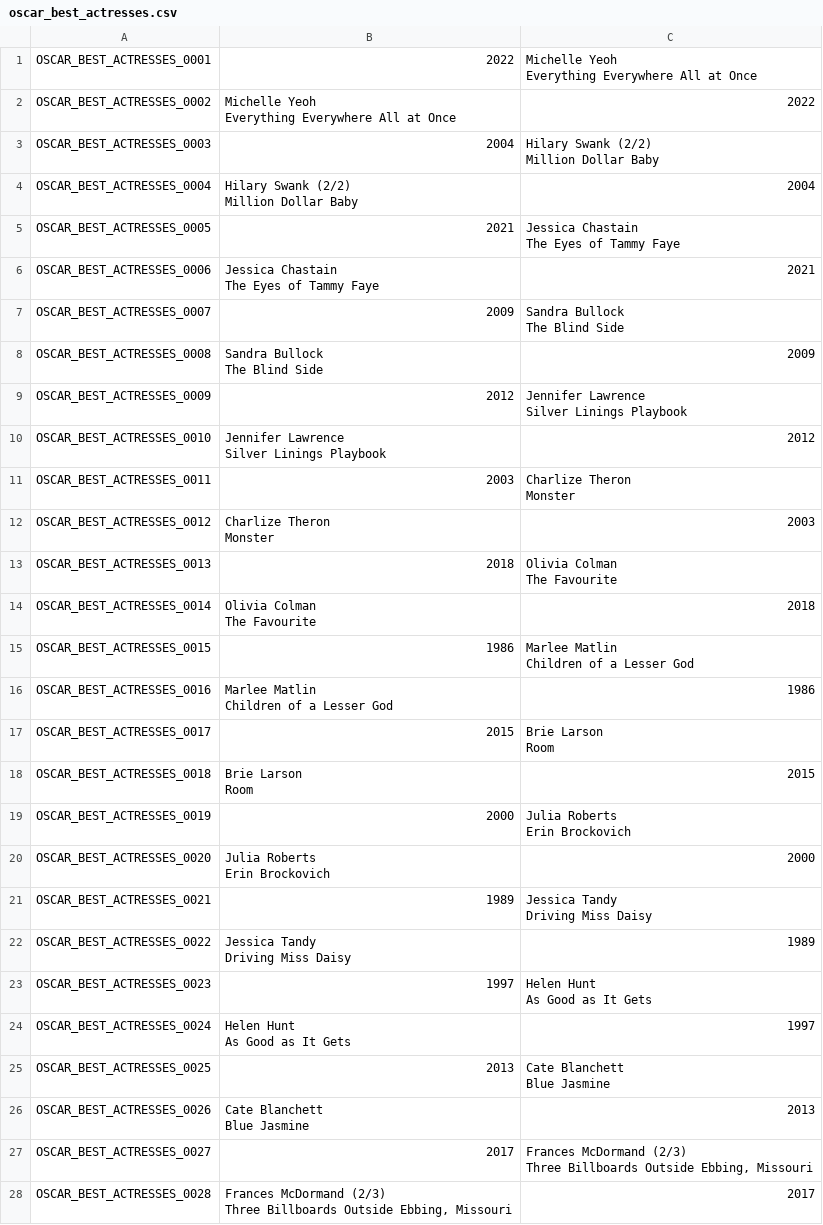
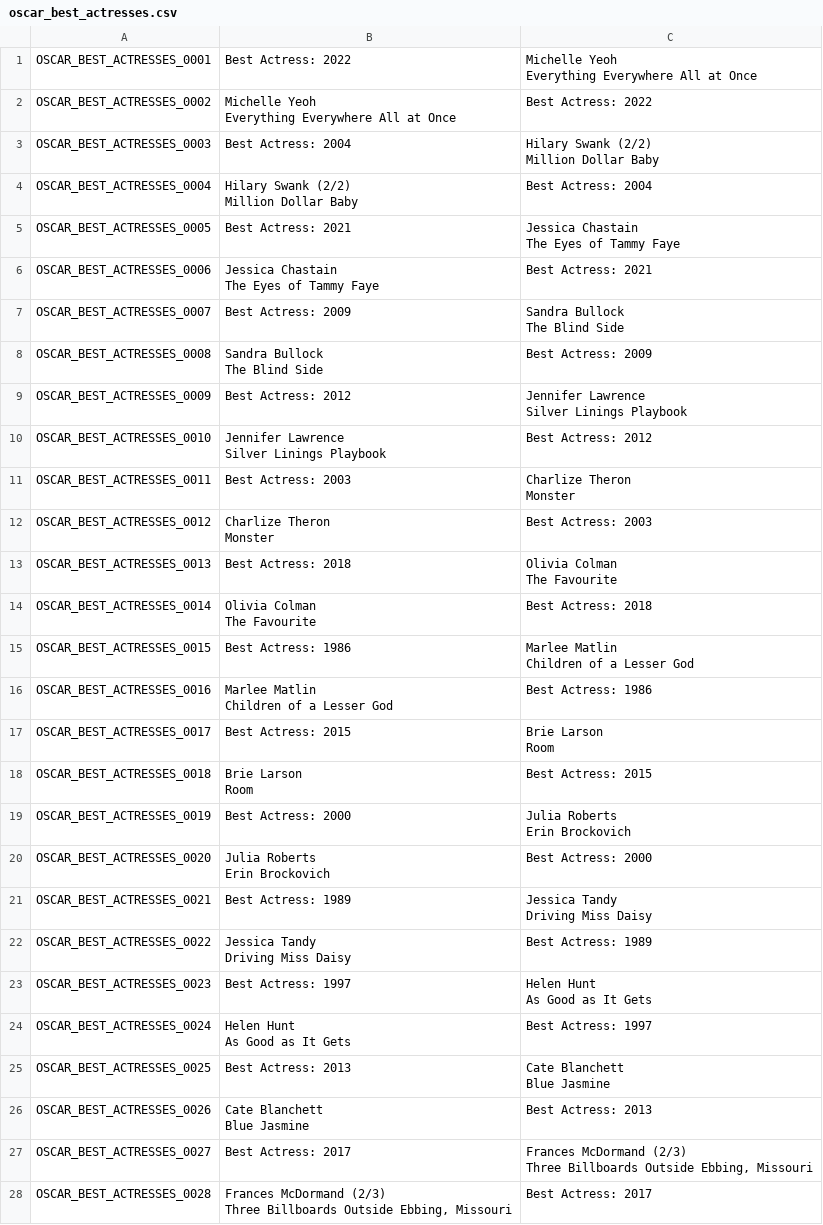
Before and after one commit to joevandevusse/AnkiPrepper, a CSV file: anki_decks/oscar_best_actresses.csv, drawn as a sheet; only a part is shown; the diff covers the shown part only.

Commit message:
Oscar consistency

```diff
--- a/anki_decks/oscar_best_actresses.csv
+++ b/anki_decks/oscar_best_actresses.csv
@@ -1,58 +1,56 @@
-OSCAR_BEST_ACTRESSES_0001,2022,"Michelle Yeoh
-Everything Everywhere All at Once"
-OSCAR_BEST_ACTRESSES_0002,"Michelle Yeoh
-Everything Everywhere All at Once",2022
-OSCAR_BEST_ACTRESSES_0003,2004,"Hilary Swank (2/2)
-Million Dollar Baby"
-OSCAR_BEST_ACTRESSES_0004,"Hilary Swank (2/2)
-Million Dollar Baby",2004
-OSCAR_BEST_ACTRESSES_0005,"2021
-","Jessica Chastain
-The Eyes of Tammy Faye"
-OSCAR_BEST_ACTRESSES_0006,"Jessica Chastain
-The Eyes of Tammy Faye","2021
-"
-OSCAR_BEST_ACTRESSES_0007,2009,"Sandra Bullock
-The Blind Side"
-OSCAR_BEST_ACTRESSES_0008,"Sandra Bullock
-The Blind Side",2009
-OSCAR_BEST_ACTRESSES_0009,2012,"Jennifer Lawrence
-Silver Linings Playbook"
-OSCAR_BEST_ACTRESSES_0010,"Jennifer Lawrence
-Silver Linings Playbook",2012
-OSCAR_BEST_ACTRESSES_0011,2003,"Charlize Theron
-Monster"
-OSCAR_BEST_ACTRESSES_0012,"Charlize Theron
-Monster",2003
-OSCAR_BEST_ACTRESSES_0013,2018,"Olivia Colman
-The Favourite"
-OSCAR_BEST_ACTRESSES_0014,"Olivia Colman
-The Favourite",2018
-OSCAR_BEST_ACTRESSES_0015,1986,"Marlee Matlin
-Children of a Lesser God"
-OSCAR_BEST_ACTRESSES_0016,"Marlee Matlin
-Children of a Lesser God",1986
-OSCAR_BEST_ACTRESSES_0017,2015,"Brie Larson
-Room"
-OSCAR_BEST_ACTRESSES_0018,"Brie Larson
-Room",2015
-OSCAR_BEST_ACTRESSES_0019,2000,"Julia Roberts
-Erin Brockovich"
-OSCAR_BEST_ACTRESSES_0020,"Julia Roberts
-Erin Brockovich",2000
-OSCAR_BEST_ACTRESSES_0021,1989,"Jessica Tandy
-Driving Miss Daisy"
-OSCAR_BEST_ACTRESSES_0022,"Jessica Tandy
-Driving Miss Daisy",1989
-OSCAR_BEST_ACTRESSES_0023,1997,"Helen Hunt
-As Good as It Gets"
-OSCAR_BEST_ACTRESSES_0024,"Helen Hunt
-As Good as It Gets",1997
-OSCAR_BEST_ACTRESSES_0025,2013,"Cate Blanchett
-Blue Jasmine"
-OSCAR_BEST_ACTRESSES_0026,"Cate Blanchett
-Blue Jasmine",2013
-OSCAR_BEST_ACTRESSES_0027,2017,"Frances McDormand (2/3)
-Three Billboards Outside Ebbing, Missouri"
-OSCAR_BEST_ACTRESSES_0028,"Frances McDormand (2/3)
-Three Billboards Outside Ebbing, Missouri",2017
+OSCAR_BEST_ACTRESSES_0001,Best Actress: 2022,"Michelle Yeoh
+Everything Everywhere All at Once"
+OSCAR_BEST_ACTRESSES_0002,"Michelle Yeoh
+Everything Everywhere All at Once",Best Actress: 2022
+OSCAR_BEST_ACTRESSES_0003,Best Actress: 2004,"Hilary Swank (2/2)
+Million Dollar Baby"
+OSCAR_BEST_ACTRESSES_0004,"Hilary Swank (2/2)
+Million Dollar Baby",Best Actress: 2004
+OSCAR_BEST_ACTRESSES_0005,Best Actress: 2021,"Jessica Chastain
+The Eyes of Tammy Faye"
+OSCAR_BEST_ACTRESSES_0006,"Jessica Chastain
+The Eyes of Tammy Faye",Best Actress: 2021
+OSCAR_BEST_ACTRESSES_0007,Best Actress: 2009,"Sandra Bullock
+The Blind Side"
+OSCAR_BEST_ACTRESSES_0008,"Sandra Bullock
+The Blind Side",Best Actress: 2009
+OSCAR_BEST_ACTRESSES_0009,Best Actress: 2012,"Jennifer Lawrence
+Silver Linings Playbook"
+OSCAR_BEST_ACTRESSES_0010,"Jennifer Lawrence
+Silver Linings Playbook",Best Actress: 2012
+OSCAR_BEST_ACTRESSES_0011,Best Actress: 2003,"Charlize Theron
+Monster"
+OSCAR_BEST_ACTRESSES_0012,"Charlize Theron
+Monster",Best Actress: 2003
+OSCAR_BEST_ACTRESSES_0013,Best Actress: 2018,"Olivia Colman
+The Favourite"
+OSCAR_BEST_ACTRESSES_0014,"Olivia Colman
+The Favourite",Best Actress: 2018
+OSCAR_BEST_ACTRESSES_0015,Best Actress: 1986,"Marlee Matlin
+Children of a Lesser God"
+OSCAR_BEST_ACTRESSES_0016,"Marlee Matlin
+Children of a Lesser God",Best Actress: 1986
+OSCAR_BEST_ACTRESSES_0017,Best Actress: 2015,"Brie Larson
+Room"
+OSCAR_BEST_ACTRESSES_0018,"Brie Larson
+Room",Best Actress: 2015
+OSCAR_BEST_ACTRESSES_0019,Best Actress: 2000,"Julia Roberts
+Erin Brockovich"
+OSCAR_BEST_ACTRESSES_0020,"Julia Roberts
+Erin Brockovich",Best Actress: 2000
+OSCAR_BEST_ACTRESSES_0021,Best Actress: 1989,"Jessica Tandy
+Driving Miss Daisy"
+OSCAR_BEST_ACTRESSES_0022,"Jessica Tandy
+Driving Miss Daisy",Best Actress: 1989
+OSCAR_BEST_ACTRESSES_0023,Best Actress: 1997,"Helen Hunt
+As Good as It Gets"
+OSCAR_BEST_ACTRESSES_0024,"Helen Hunt
+As Good as It Gets",Best Actress: 1997
+OSCAR_BEST_ACTRESSES_0025,Best Actress: 2013,"Cate Blanchett
+Blue Jasmine"
+OSCAR_BEST_ACTRESSES_0026,"Cate Blanchett
+Blue Jasmine",Best Actress: 2013
+OSCAR_BEST_ACTRESSES_0027,Best Actress: 2017,"Frances McDormand (2/3)
+Three Billboards Outside Ebbing, Missouri"
+OSCAR_BEST_ACTRESSES_0028,"Frances McDormand (2/3)
+Three Billboards Outside Ebbing, Missouri",Best Actress: 2017
```
Also changed, not shown: 84 edited cells elsewhere in this file, anki_decks/oscar_best_pictures.csv.
